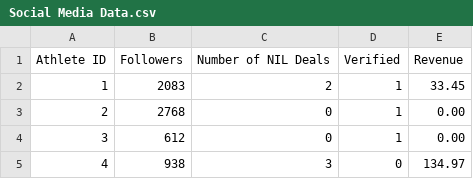
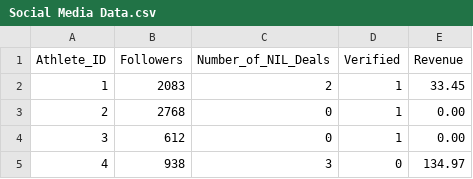
Before and after one commit to chardin231/athletes, a CSV file: Social Media Data.csv, drawn as a sheet; only a part is shown.

Commit message:
Update Social Media Data.csv
Signed-off-by: justinbrown67 <113072912+justinbrown67@users.noreply.github.com>

```diff
--- a/Social Media Data.csv
+++ b/Social Media Data.csv
@@ -1,2 +1,2 @@
-Athlete ID,Followers,Number of NIL Deals,Verified ,Revenue
+Athlete_ID,Followers,Number_of_NIL_Deals,Verified,Revenue
 1,2083,2,1,33.45
```
